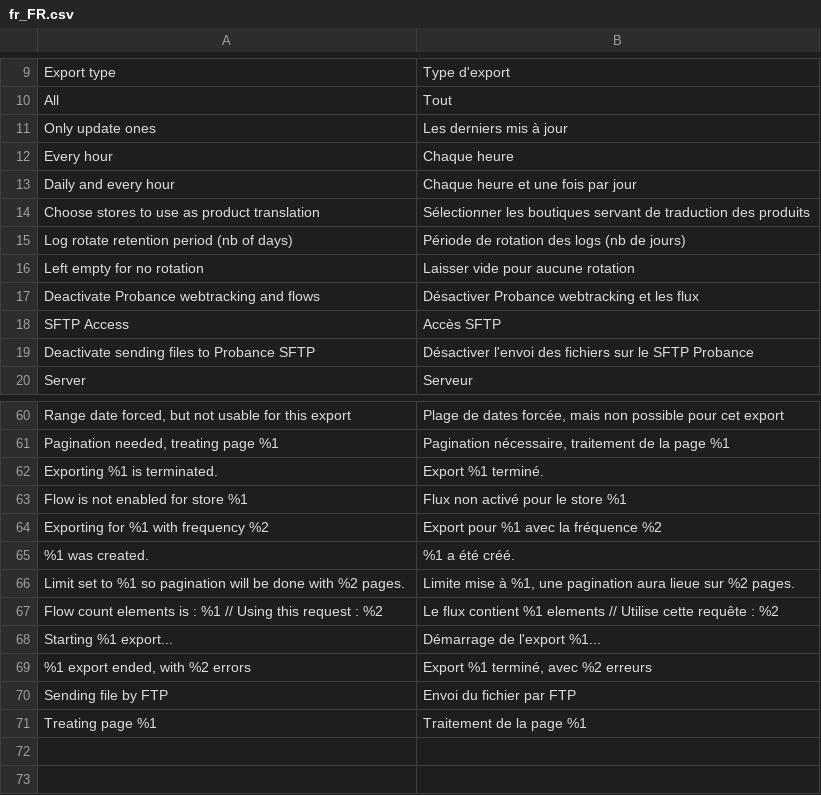
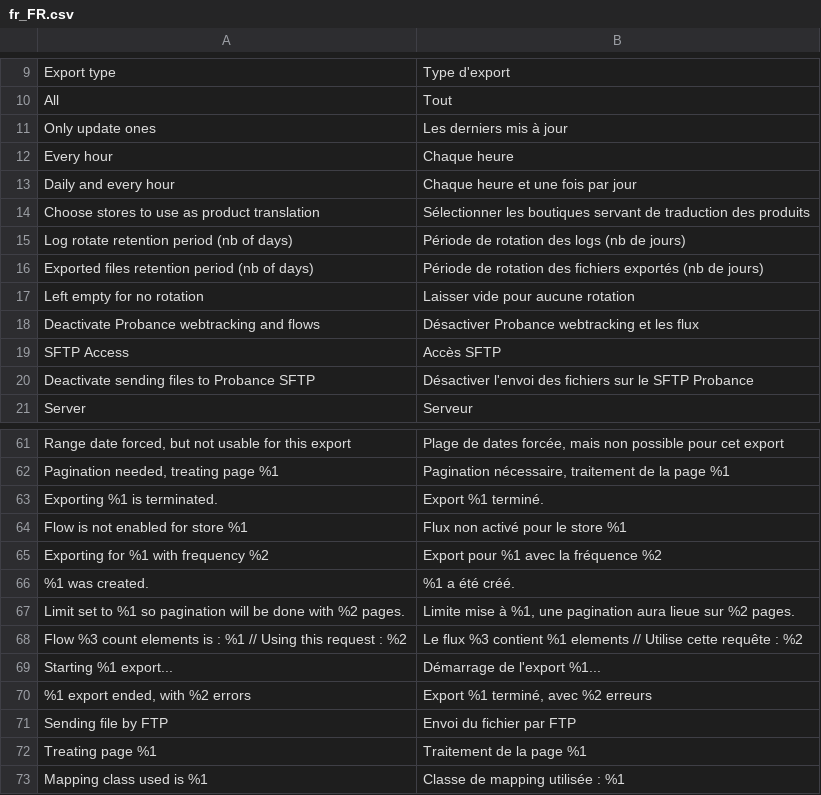
Before and after one commit to lcs-prbnc/probance-magento2, a CSV file: i18n/fr_FR.csv, drawn as a sheet; only a part is shown, gaps mark what is left out.

Commit message:
direct use of fputcsv, cache for mapping source, export files rotation, more debug

```diff
--- a/i18n/fr_FR.csv
+++ b/i18n/fr_FR.csv
@@ -15,2 +15,3 @@
 "Log rotate retention period (nb of days)","Période de rotation des logs (nb de jours)"
+"Exported files retention period (nb of days)","Période de rotation des fichiers exportés (nb de jours)"
 "Left empty for no rotation","Laisser vide pour aucune rotation"
@@ -66,3 +67,3 @@
 "Limit set to %1 so pagination will be done with %2 pages.","Limite mise à %1, une pagination aura lieue sur %2 pages."
-"Flow count elements is : %1 // Using this request : %2","Le flux contient %1 elements // Utilise cette requête : %2"
+"Flow %3 count elements is : %1 // Using this request : %2","Le flux %3 contient %1 elements // Utilise cette requête : %2"
 "Starting %1 export...","Démarrage de l'export %1..."
@@ -71 +72,2 @@
 "Treating page %1","Traitement de la page %1"
+"Mapping class used is %1","Classe de mapping utilisée : %1"
```
Also changed, not shown: 27 other files.
